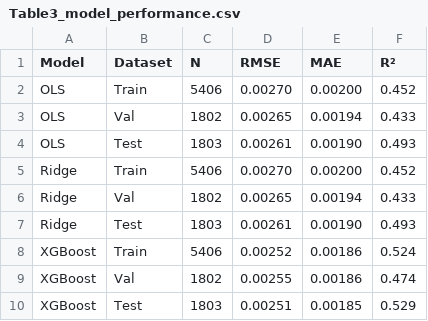
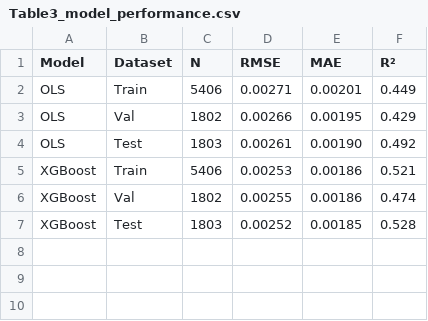
Before and after one commit to fena20/P2, a CSV file: heat_pump_retrofit/output/tables/Table3_model_performance.csv, drawn as a sheet.

```diff
--- a/heat_pump_retrofit/output/tables/Table3_model_performance.csv
+++ b/heat_pump_retrofit/output/tables/Table3_model_performance.csv
@@ -1,10 +1,7 @@
 Model,Dataset,N,RMSE,MAE,R²
-OLS,Train,5406,0.00270,0.00200,0.452
-OLS,Val,1802,0.00265,0.00194,0.433
-OLS,Test,1803,0.00261,0.00190,0.493
-Ridge,Train,5406,0.00270,0.00200,0.452
-Ridge,Val,1802,0.00265,0.00194,0.433
-Ridge,Test,1803,0.00261,0.00190,0.493
-XGBoost,Train,5406,0.00252,0.00186,0.524
+OLS,Train,5406,0.00271,0.00201,0.449
+OLS,Val,1802,0.00266,0.00195,0.429
+OLS,Test,1803,0.00261,0.00190,0.492
+XGBoost,Train,5406,0.00253,0.00186,0.521
 XGBoost,Val,1802,0.00255,0.00186,0.474
-XGBoost,Test,1803,0.00251,0.00185,0.529
+XGBoost,Test,1803,0.00252,0.00185,0.528
```
Also changed, not shown: heat_pump_retrofit/output/tables/Table1_variable_definitions.csv, heat_pump_retrofit/output/tables/Table4_SHAP_feature_importance.csv, 29 other files.
